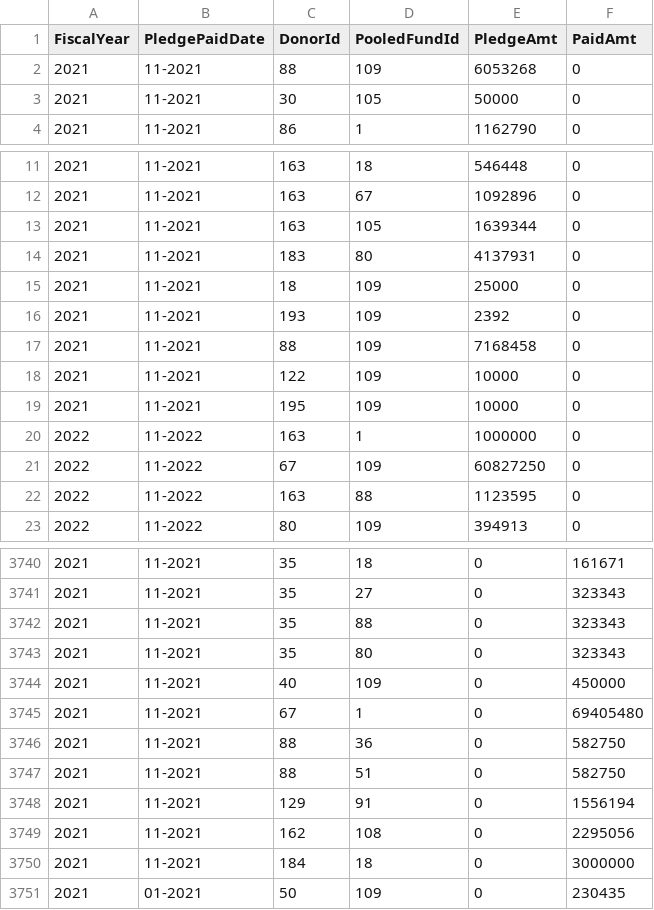
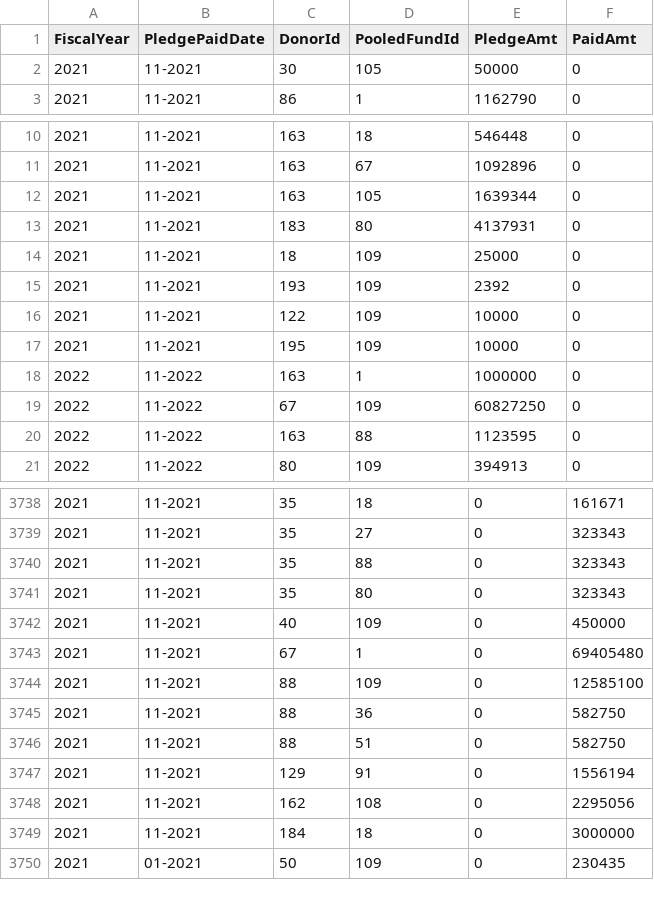
Before and after one commit to CBPFGMS/pfbi-data, a CSV file: contributionbycerfcbpf.csv, drawn as a sheet; only a part is shown, gaps mark what is left out; removed rows and columns are numbered as before the commit, all else as after; the diff names each change by its address in the sheet, - before the commit and + after, or states it on an @@ line.

```diff
--- a/contributionbycerfcbpf.csv
+++ b/contributionbycerfcbpf.csv
-row 2: 2021 | 11-2021 | 88 | 109 | 6053268 | 0
-row 17: 2021 | 11-2021 | 88 | 109 | 7168458 | 0
+row 3744: 2021 | 11-2021 | 88 | 109 | 0 | 12585100
```
Also changed, not shown: cerf/cerf_contributionSummary.csv, cerf_sample_data/CERF_ContributionTotal.csv, 8 other files.
